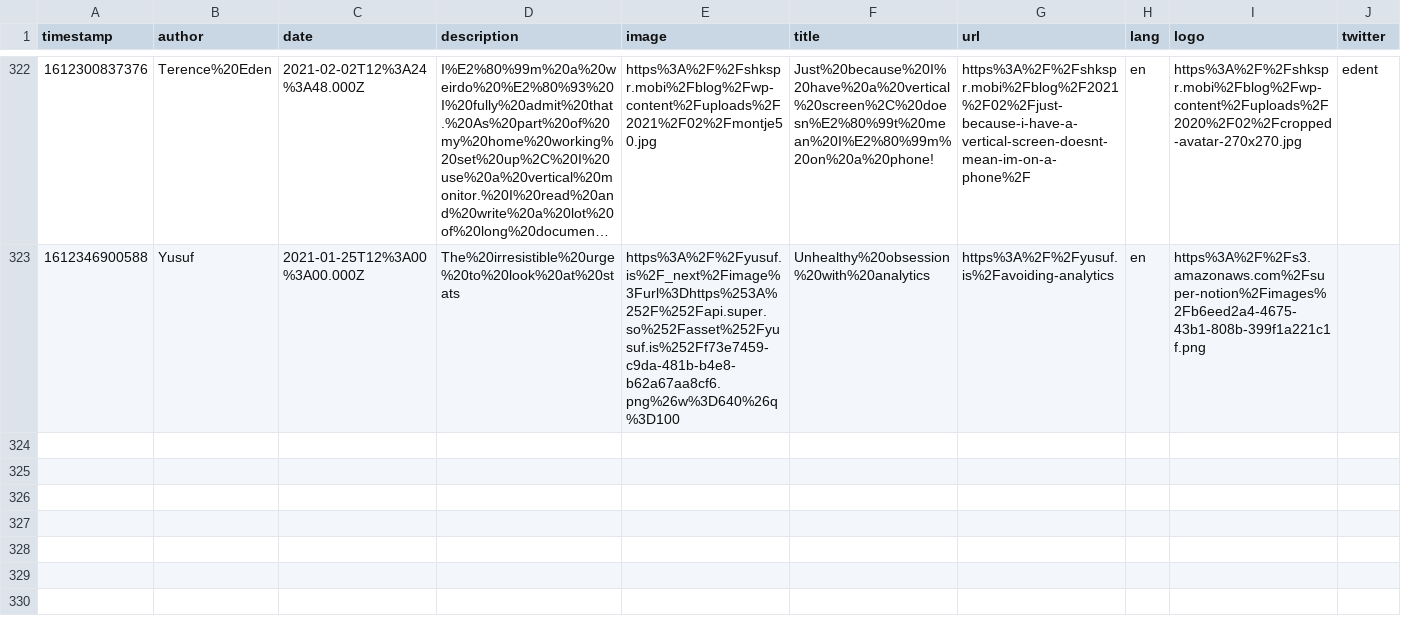
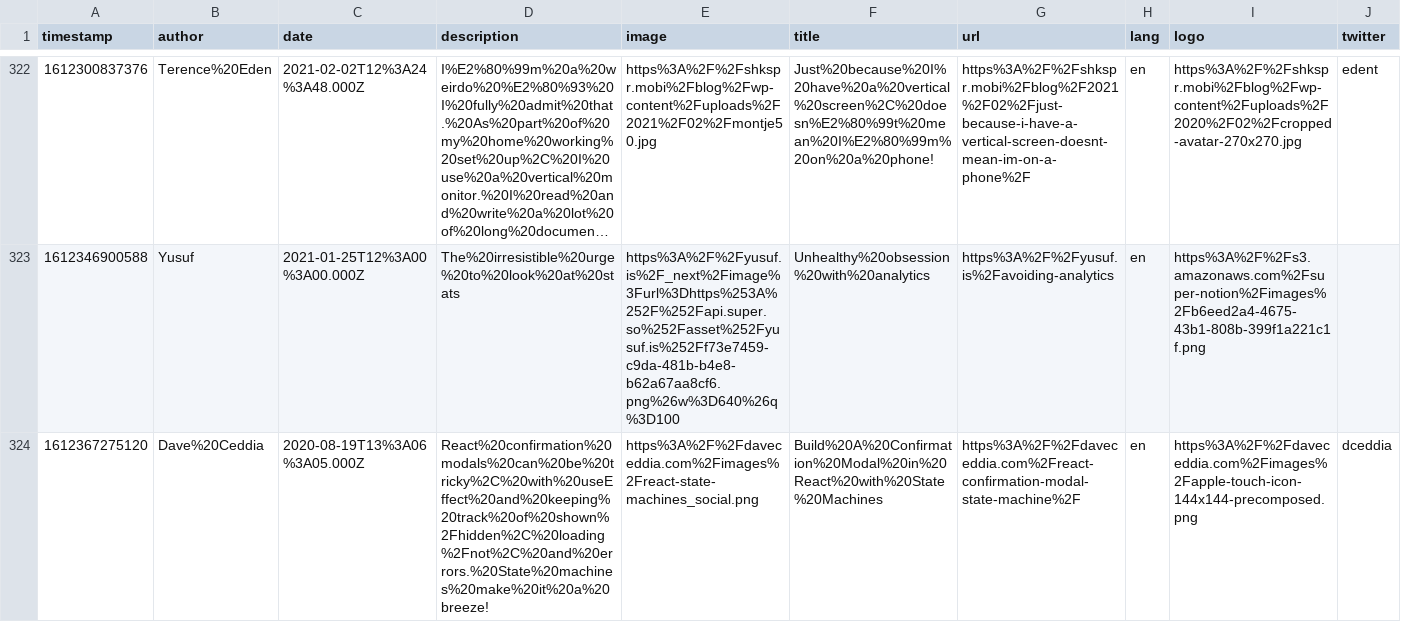
Before and after one commit to franky47/cms, a CSV file: reading-list.csv, drawn as a sheet; only a part is shown, gaps mark what is left out; long unchanged cells end in …; the diff names each change by its address in the sheet, - before the commit and + after, or states it on an @@ line.

Commit message:
gitrows: Add https://daveceddia.com/react-confirmation-modal-state-machine/

```diff
--- a/reading-list.csv
+++ b/reading-list.csv
+row 324: 1612367275120 | Dave%20Ceddia | 2020-08-19T13%3A06%3A05.000Z | React%20confirmation%20modals%20can%20be%20tricky%2C%20with%20useEffect%20and%20keeping%20track%20of%20shown%2Fhidden%2C%20loading%2Fnot%2C%20and%20errors.%20State%20machines%20make%20it%20a%20breeze! | https%3A%2F%2Fdaveceddia.com%2Fimages%2Freact-state-machines_social.png | Build%20A%20Confirmation%20Modal%20in%20React%20with%20State%20Machines | https%3A%2F%2Fdaveceddia.com%2Freact-confirmation-modal-state-machine%2F | en | https%3A%2F%2Fdaveceddia.com%2Fimages%2Fapple-touch-icon-144x144-precomposed.png | dceddia
```
